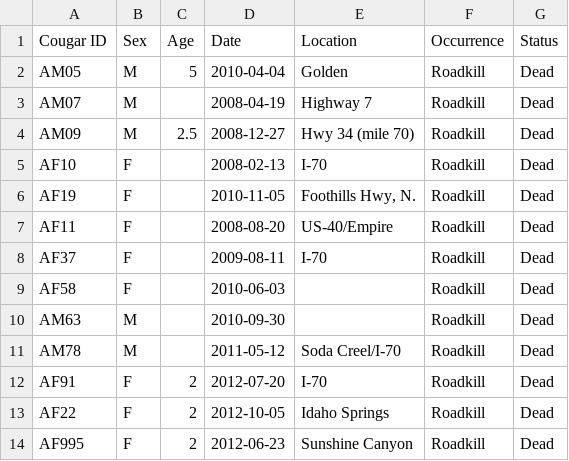
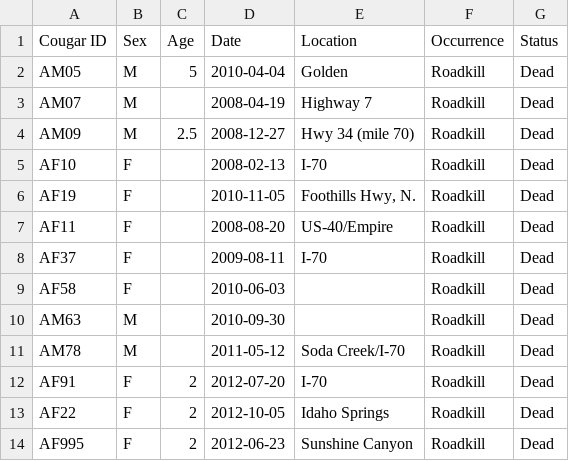
Before and after one commit to cmcd77/flattenedfauna, a CSV file: datasets_cleaned/species_specific_example/Colorado_cougar/coloradoCougarEncounters_clean.csv, drawn as a sheet.

Commit message:
Update coloradoCougarEncounters_clean.csv

```diff
--- a/datasets_cleaned/species_specific_example/Colorado_cougar/coloradoCougarEncounters_clean.csv
+++ b/datasets_cleaned/species_specific_example/Colorado_cougar/coloradoCougarEncounters_clean.csv
@@ -10,3 +10,3 @@ AF58,F,,2010-06-03,,Roadkill,Dead
 AM63,M,,2010-09-30,,Roadkill,Dead
-AM78,M,,2011-05-12,Soda Creel/I-70,Roadkill,Dead
+AM78,M,,2011-05-12,Soda Creek/I-70,Roadkill,Dead
 AF91,F,2,2012-07-20,I-70,Roadkill,Dead
```
